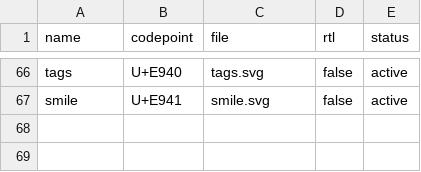
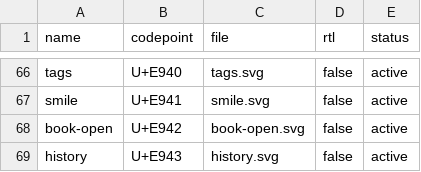
Before and after one commit to normalllll/freepiv, a CSV file: tool/icons/codepoints.csv, drawn as a sheet; only a part is shown, gaps mark what is left out.

Commit message:
feat(search): show the compact discover and Frost rows in the search dropdown
The empty dropdown shows recent searches, the entries, two rows of trending
tags and three Pixivision cards, reachable by the arrow keys and refreshed in
the background when stale. With input it offers searches, direct IDs and tag
completion.

```diff
--- a/tool/icons/codepoints.csv
+++ b/tool/icons/codepoints.csv
@@ -67 +67,3 @@ tags,U+E940,tags.svg,false,active
 smile,U+E941,smile.svg,false,active
+book-open,U+E942,book-open.svg,false,active
+history,U+E943,history.svg,false,active
```
Also changed, not shown: 20 other files.
